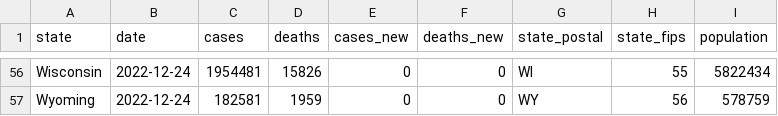
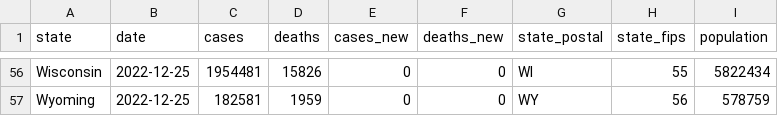
Before and after one commit to paldhous/bami-data, a CSV file: states_latest.csv, drawn as a sheet; only a part is shown, gaps mark what is left out; the diff covers the shown part only; the diff names each change by its address in the sheet, - before the commit and + after, or states it on an @@ line.

```diff
--- a/states_latest.csv
+++ b/states_latest.csv
-B56:B57 (date): 2022-12-24
+B56:B57 (date): 2022-12-25
```
Also changed, not shown: 64 edited cells elsewhere in this file, 2 other files.
